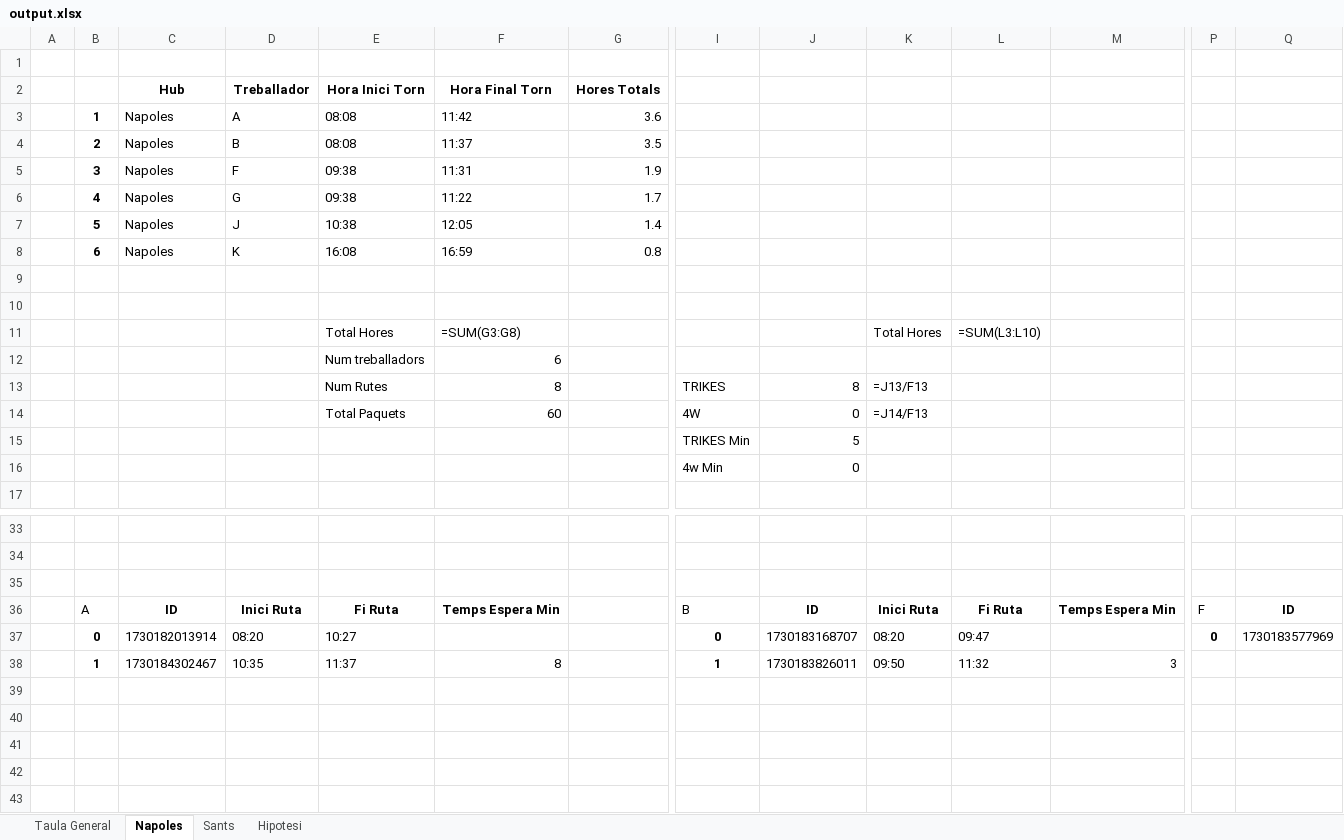
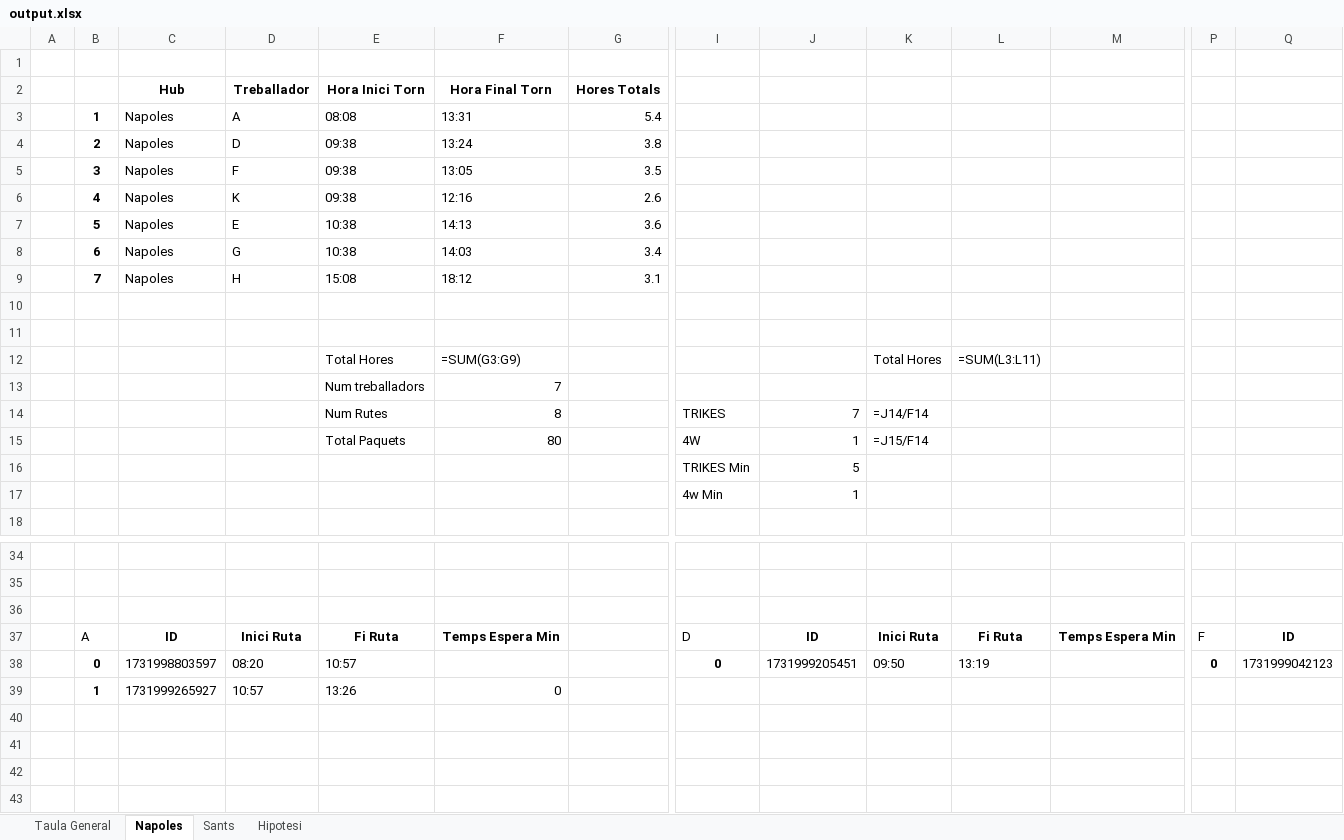
Before and after one commit to Nilpomarol/CargoBiciHorario, an Excel workbook: output.xlsx, sheet Napoles, drawn as a sheet; only a part is shown, gaps mark what is left out; the shorter side is filled out with more unchanged rows; values as stored, in another font and other column widths than the file's, no borders; formulas without a stored value are shown as written; removed rows and columns are numbered as before the commit, all else as after; rows hold the shown columns only; the diff covers the shown part only; the diff names each change by its address in the sheet, - before the commit and + after, or states it on an @@ line.

```diff
--- a/output.xlsx (sheet Napoles)
+++ b/output.xlsx (sheet Napoles)
-F3 (Hora Final Torn): 11:42
+F3 (Hora Final Torn): 13:31
-G3 (Hores Totals): 3.6
+G3 (Hores Totals): 5.4
-row 4:  | 2 | Napoles | B | 08:08 | 11:37 | 3.5
+row 4:  | 2 | Napoles | D | 09:38 | 13:24 | 3.8
-F5 (Hora Final Torn): 11:31
+F5 (Hora Final Torn): 13:05
-G5 (Hores Totals): 1.9
+G5 (Hores Totals): 3.5
-D6 (Treballador): G
+D6 (Treballador): K
-F6 (Hora Final Torn): 11:22
+F6 (Hora Final Torn): 12:16
-G6 (Hores Totals): 1.7
+G6 (Hores Totals): 2.6
-D7 (Treballador): J
+D7 (Treballador): E
-F7 (Hora Final Torn): 12:05
+F7 (Hora Final Torn): 14:13
-G7 (Hores Totals): 1.4
+G7 (Hores Totals): 3.6
-row 8:  | 6 | Napoles | K | 16:08 | 16:59 | 0.8
+row 8:  | 6 | Napoles | G | 10:38 | 14:03 | 3.4
+row 9:  | 7 | Napoles | H | 15:08 | 18:12 | 3.1
-F12 (Hora Final Torn): =SUM(G3:G8)
+F12 (Hora Final Torn): =SUM(G3:G9)
-L12: =SUM(L3:L10)
+L12: =SUM(L3:L11)
-F13 (Hora Final Torn): 6
+F13 (Hora Final Torn): 7
-J14: 8
+J14: 7
-K14: =J13/F13
+K14: =J14/F14
-F15 (Hora Final Torn): 60
+F15 (Hora Final Torn): 80
-J15: 0
+J15: 1
-K15: =J14/F13
+K15: =J15/F14
-J17: 0
+J17: 1
-I37: B
+I37: D
-row 37:  | 0 | 1730182013914 | 08:20 | 10:27 |  |  | 0 | 1730183168707 | 08:20 | 09:47 |  | 0 | 1730183577969
-row 38:  | 1 | 1730184302467 | 10:35 | 11:37 | 8 |  | 1 | 1730183826011 | 09:50 | 11:32 | 3
+row 38:  | 0 | 1731998803597 | 08:20 | 10:57 |  |  | 0 | 1731999205451 | 09:50 | 13:19 |  | 0 | 1731999042123
+row 39:  | 1 | 1731999265927 | 10:57 | 13:26 | 0
```
Also changed, not shown: 14 added rows, 5 removed rows and 39 edited cells elsewhere in this sheet, sheet Taula General, sheet Sants, 1 other file.
